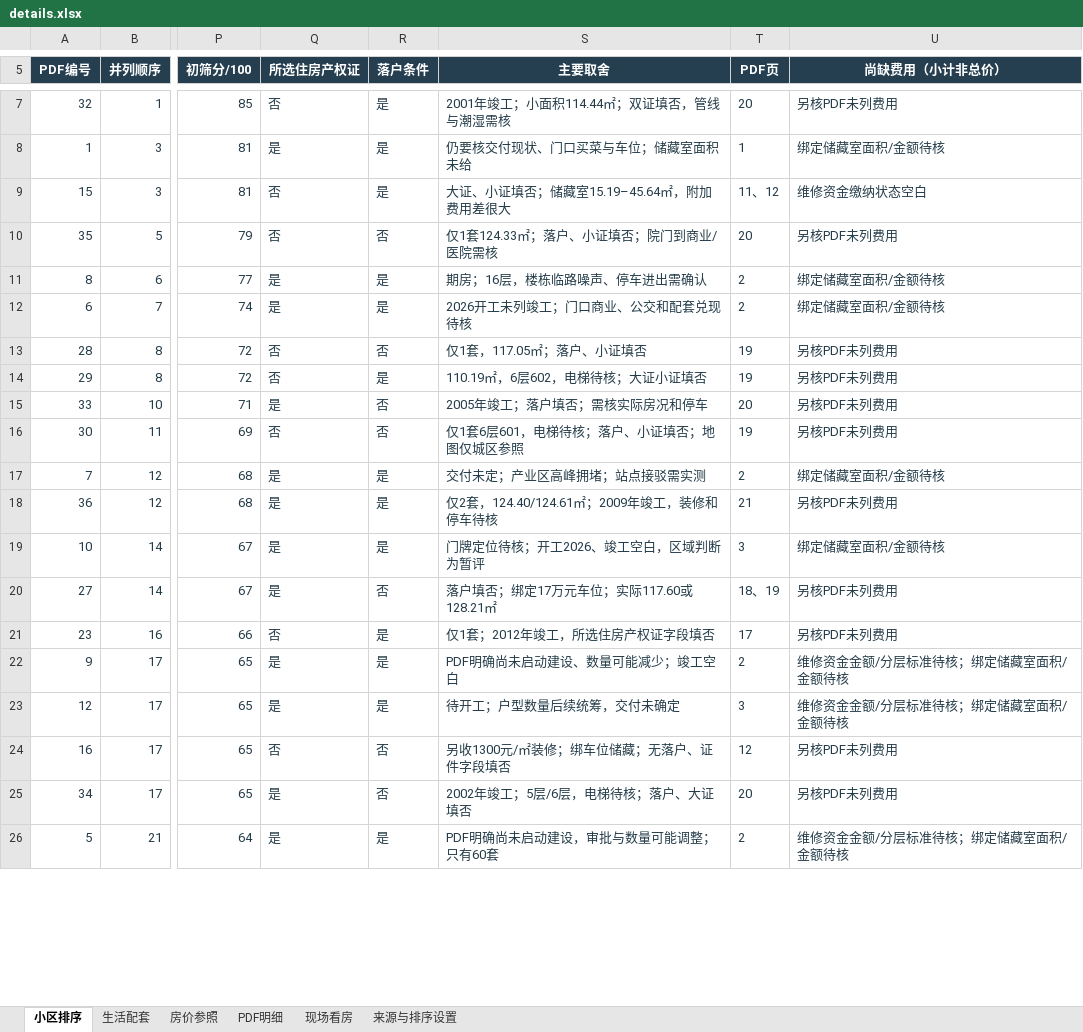
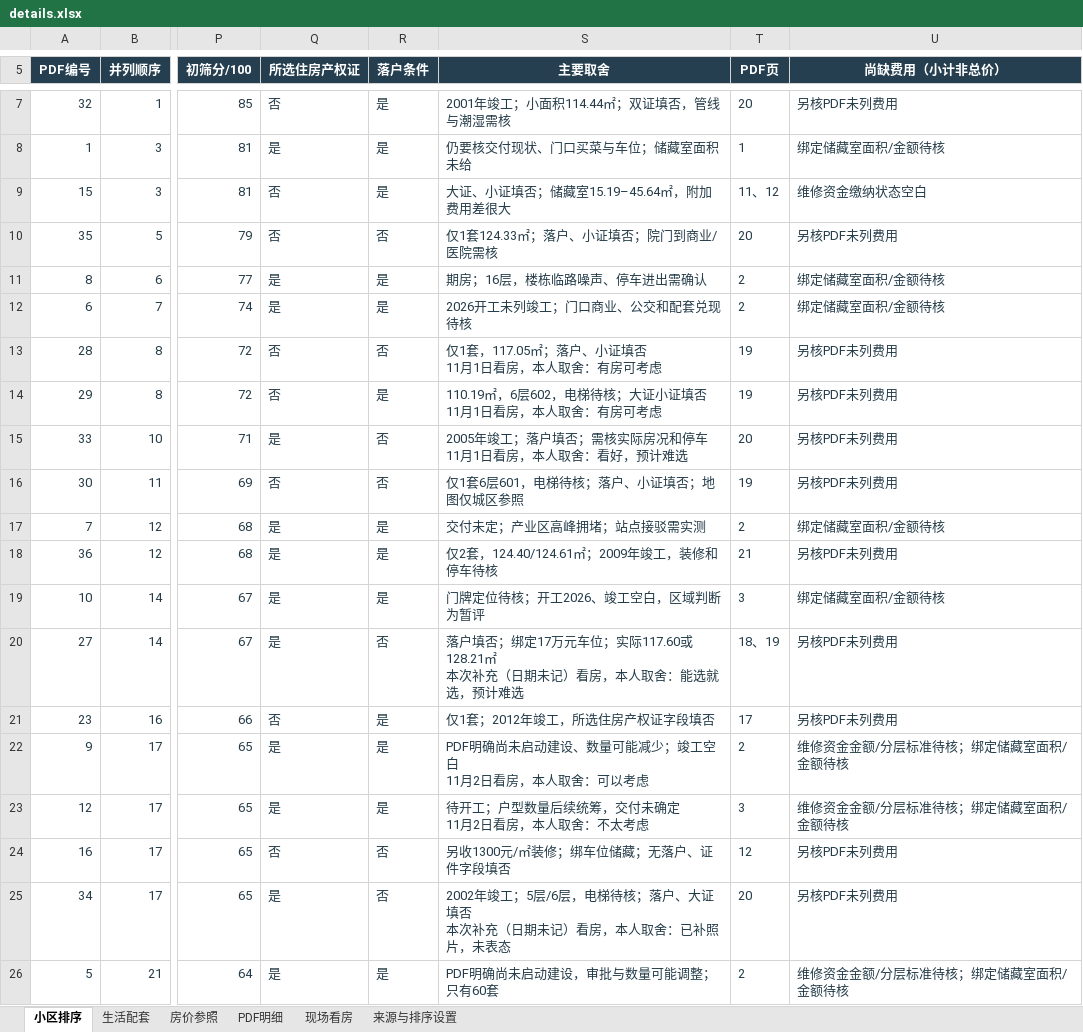
Before and after one commit to 768-web/beijing-home-review, an Excel workbook: details.xlsx, sheet 小区排序, drawn as a sheet; only a part is shown, gaps mark what is left out; values as stored, in another font and other column widths than the file's, no borders; conditional formats and table styles not drawn; ↵ is a line break in a cell; the diff covers the shown part only; the diff names each change by its address in the sheet, - before the commit and + after, or states it on an @@ line.

```diff
--- a/details.xlsx (sheet 小区排序)
+++ b/details.xlsx (sheet 小区排序)
-S13 (主要取舍): 仅1套，117.05㎡；落户、小证填否
+S13 (主要取舍): 仅1套，117.05㎡；落户、小证填否 ↵ 11月1日看房，本人取舍：有房可考虑
-S14 (主要取舍): 110.19㎡，6层602，电梯待核；大证小证填否
+S14 (主要取舍): 110.19㎡，6层602，电梯待核；大证小证填否 ↵ 11月1日看房，本人取舍：有房可考虑
-S15 (主要取舍): 2005年竣工；落户填否；需核实际房况和停车
+S15 (主要取舍): 2005年竣工；落户填否；需核实际房况和停车 ↵ 11月1日看房，本人取舍：看好，预计难选
-S20 (主要取舍): 落户填否；绑定17万元车位；实际117.60或128.21㎡
+S20 (主要取舍): 落户填否；绑定17万元车位；实际117.60或128.21㎡ ↵ 本次补充（日期未记）看房，本人取舍：能选就选，预计难选
-S22 (主要取舍): PDF明确尚未启动建设、数量可能减少；竣工空白
+S22 (主要取舍): PDF明确尚未启动建设、数量可能减少；竣工空白 ↵ 11月2日看房，本人取舍：可以考虑
-S23 (主要取舍): 待开工；户型数量后续统筹，交付未确定
+S23 (主要取舍): 待开工；户型数量后续统筹，交付未确定 ↵ 11月2日看房，本人取舍：不太考虑
-S25 (主要取舍): 2002年竣工；5层/6层，电梯待核；落户、大证填否
+S25 (主要取舍): 2002年竣工；5层/6层，电梯待核；落户、大证填否 ↵ 本次补充（日期未记）看房，本人取舍：已补照片，未表态
```
Also changed, not shown: 7 edited cells elsewhere in this sheet, sheet 现场看房, sheet 来源与排序设置, 15 other files.
